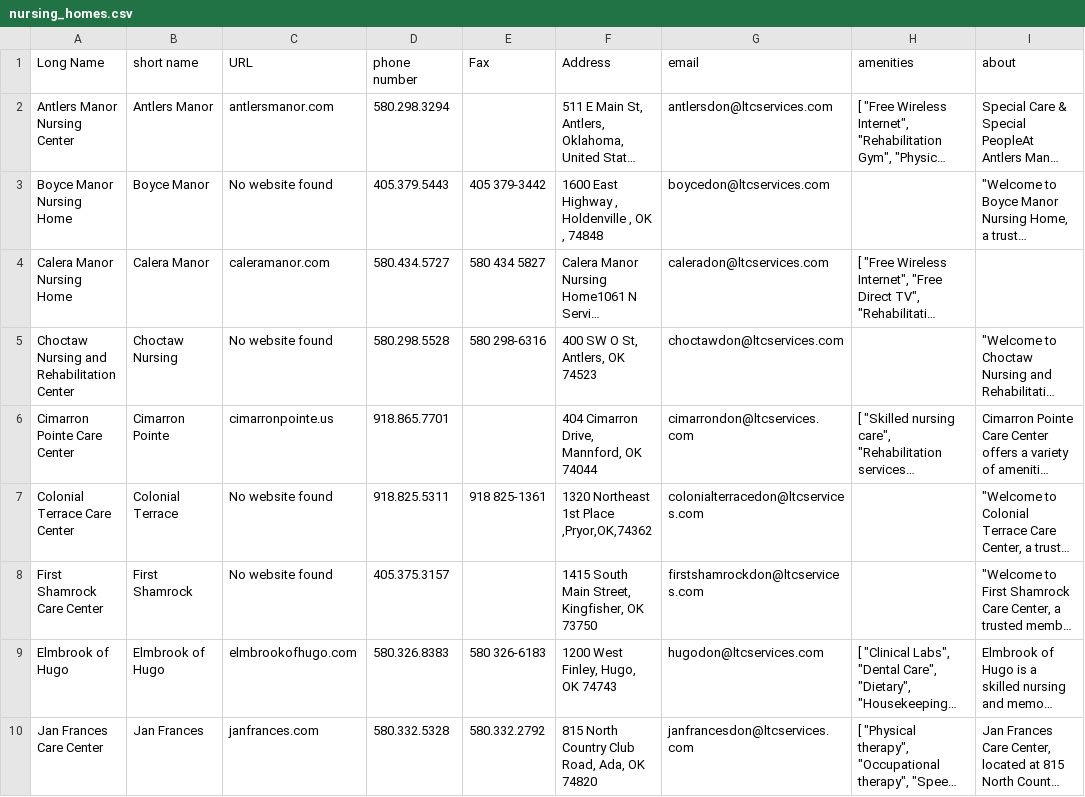
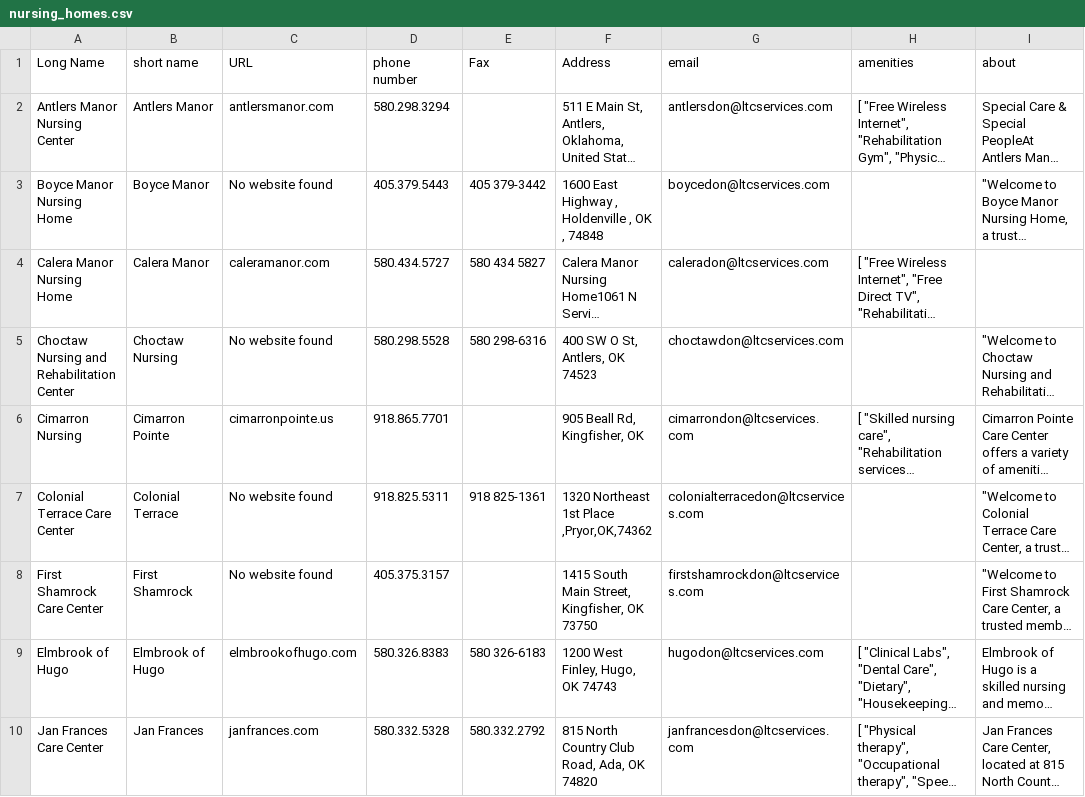
Before and after one commit to amosroger91/landing-pages, a CSV file: nursing_homes.csv, drawn as a sheet; only a part is shown; long unchanged cells end in …; the diff names each change by its address in the sheet, - before the commit and + after, or states it on an @@ line.

```diff
--- a/nursing_homes.csv
+++ b/nursing_homes.csv
-A6 (Long Name): Cimarron Pointe Care Center
+A6 (Long Name): Cimarron Nursing
-F6 (Address): 404 Cimarron Drive, Mannford, OK 74044
+F6 (Address): 905 Beall Rd, Kingfisher, OK
```
Also changed, not shown: 1 other file.
